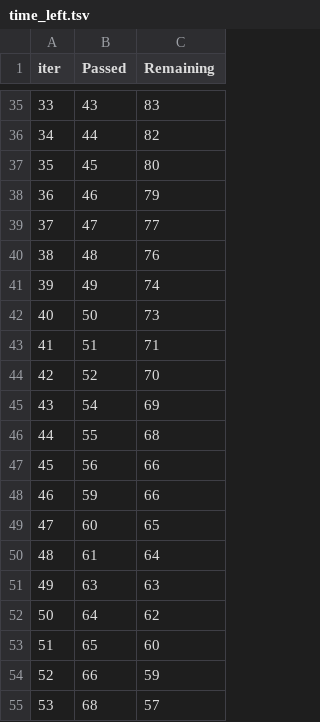
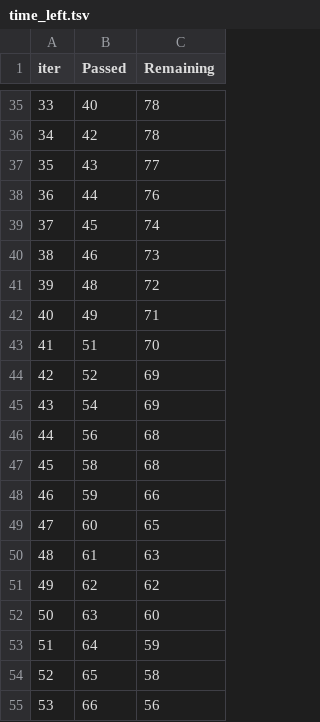
Before and after one commit to soniaohanaba/soniaclvapp, a TSV file: catboost_info/time_left.tsv, drawn as a sheet; only a part is shown, gaps mark what is left out; the diff covers the shown part only.

```diff
--- a/catboost_info/time_left.tsv
+++ b/catboost_info/time_left.tsv
@@ -35,21 +35,21 @@ iter	Passed	Remaining
-33	43	83
-34	44	82
-35	45	80
-36	46	79
-37	47	77
-38	48	76
-39	49	74
-40	50	73
-41	51	71
-42	52	70
+33	40	78
+34	42	78
+35	43	77
+36	44	76
+37	45	74
+38	46	73
+39	48	72
+40	49	71
+41	51	70
+42	52	69
 43	54	69
-44	55	68
-45	56	66
+44	56	68
+45	58	68
 46	59	66
 47	60	65
-48	61	64
-49	63	63
-50	64	62
-51	65	60
-52	66	59
-53	68	57
+48	61	63
+49	62	62
+50	63	60
+51	64	59
+52	65	58
+53	66	56
```
Also changed, not shown: 149 edited cells elsewhere in this file, catboost_info/learn_error.tsv, 4 other files.
